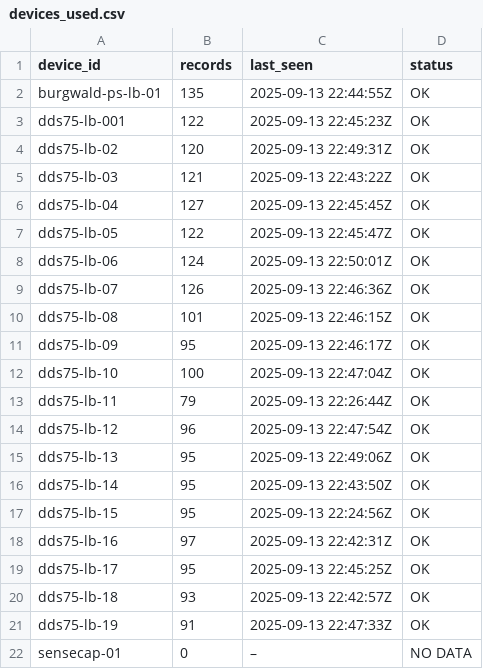
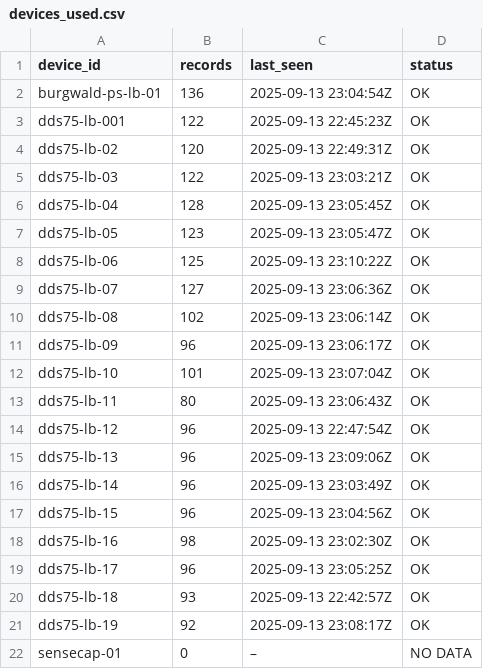
Before and after one commit to gisma/mikrotik-burgwald, a CSV file: docs/assets/devices_used.csv, drawn as a sheet.

Commit message:
update all-devices 2025-09-13T23:17:56Z

```diff
--- a/docs/assets/devices_used.csv
+++ b/docs/assets/devices_used.csv
@@ -1,22 +1,22 @@
 device_id,records,last_seen,status
-burgwald-ps-lb-01,135,2025-09-13 22:44:55Z,OK
+burgwald-ps-lb-01,136,2025-09-13 23:04:54Z,OK
 dds75-lb-001,122,2025-09-13 22:45:23Z,OK
 dds75-lb-02,120,2025-09-13 22:49:31Z,OK
-dds75-lb-03,121,2025-09-13 22:43:22Z,OK
-dds75-lb-04,127,2025-09-13 22:45:45Z,OK
-dds75-lb-05,122,2025-09-13 22:45:47Z,OK
-dds75-lb-06,124,2025-09-13 22:50:01Z,OK
-dds75-lb-07,126,2025-09-13 22:46:36Z,OK
-dds75-lb-08,101,2025-09-13 22:46:15Z,OK
-dds75-lb-09,95,2025-09-13 22:46:17Z,OK
-dds75-lb-10,100,2025-09-13 22:47:04Z,OK
-dds75-lb-11,79,2025-09-13 22:26:44Z,OK
+dds75-lb-03,122,2025-09-13 23:03:21Z,OK
+dds75-lb-04,128,2025-09-13 23:05:45Z,OK
+dds75-lb-05,123,2025-09-13 23:05:47Z,OK
+dds75-lb-06,125,2025-09-13 23:10:22Z,OK
+dds75-lb-07,127,2025-09-13 23:06:36Z,OK
+dds75-lb-08,102,2025-09-13 23:06:14Z,OK
+dds75-lb-09,96,2025-09-13 23:06:17Z,OK
+dds75-lb-10,101,2025-09-13 23:07:04Z,OK
+dds75-lb-11,80,2025-09-13 23:06:43Z,OK
 dds75-lb-12,96,2025-09-13 22:47:54Z,OK
-dds75-lb-13,95,2025-09-13 22:49:06Z,OK
-dds75-lb-14,95,2025-09-13 22:43:50Z,OK
-dds75-lb-15,95,2025-09-13 22:24:56Z,OK
-dds75-lb-16,97,2025-09-13 22:42:31Z,OK
-dds75-lb-17,95,2025-09-13 22:45:25Z,OK
+dds75-lb-13,96,2025-09-13 23:09:06Z,OK
+dds75-lb-14,96,2025-09-13 23:03:49Z,OK
+dds75-lb-15,96,2025-09-13 23:04:56Z,OK
+dds75-lb-16,98,2025-09-13 23:02:30Z,OK
+dds75-lb-17,96,2025-09-13 23:05:25Z,OK
 dds75-lb-18,93,2025-09-13 22:42:57Z,OK
-dds75-lb-19,91,2025-09-13 22:47:33Z,OK
+dds75-lb-19,92,2025-09-13 23:08:17Z,OK
 sensecap-01,0,–,NO DATA
```
Also changed, not shown: 15 other files.
